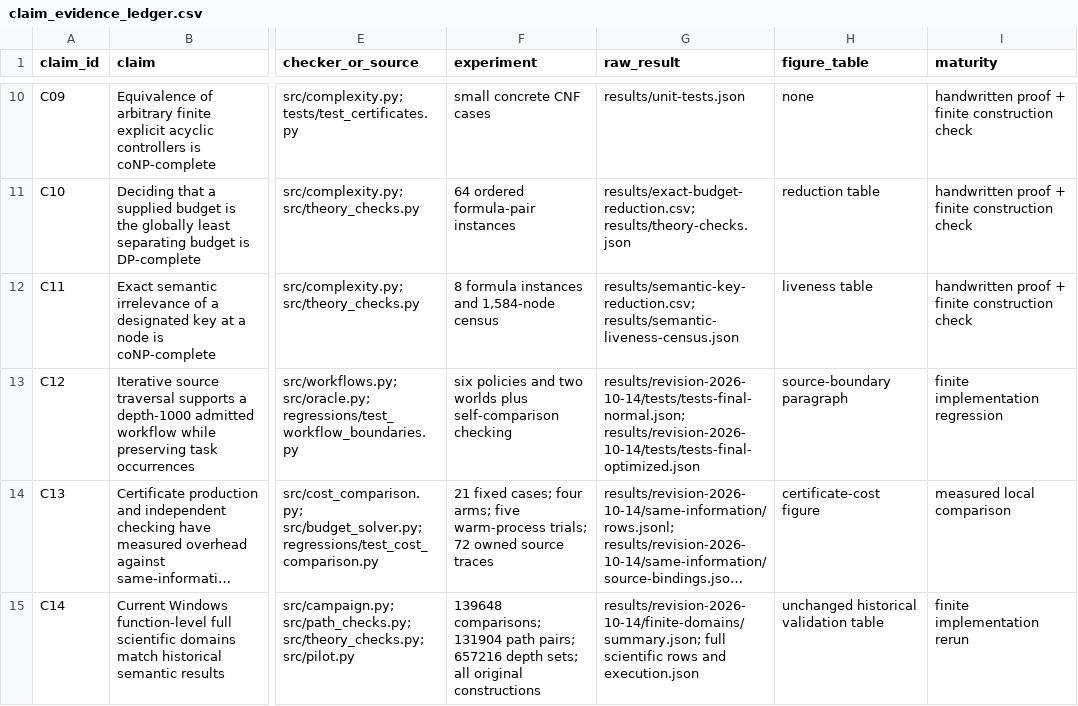
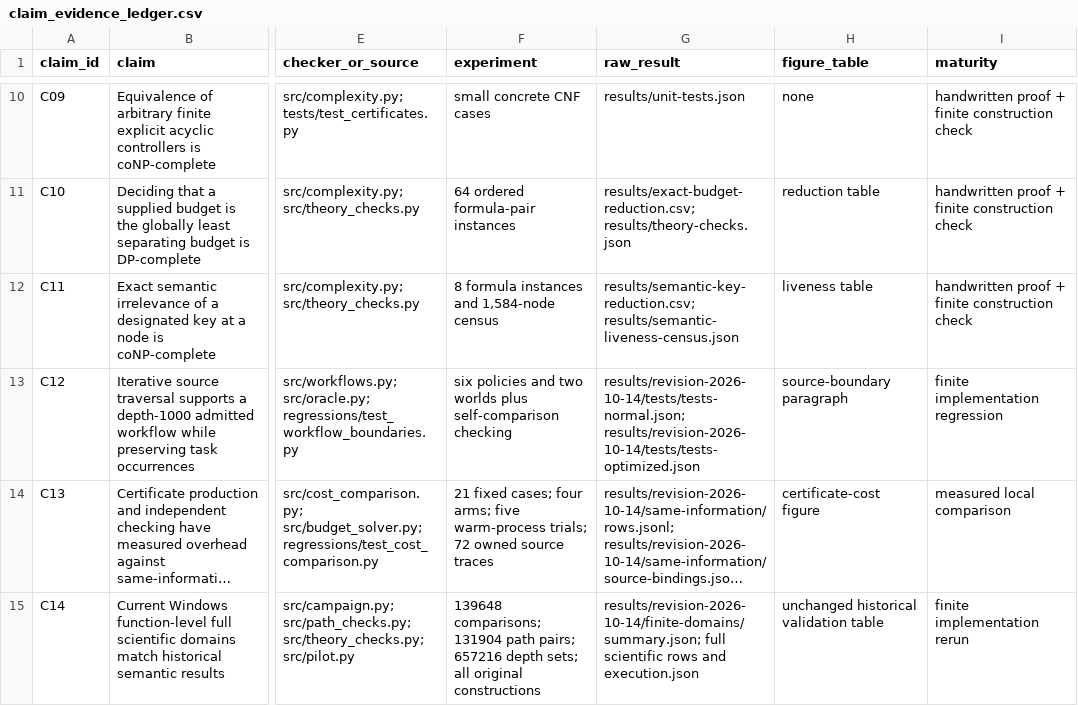
Before and after one commit to Haoyi-Zhang/WorkflowBudget, a CSV file: claim_evidence_ledger.csv, drawn as a sheet; only a part is shown, gaps mark what is left out; long unchanged cells end in …; the diff names each change by its address in the sheet, - before the commit and + after, or states it on an @@ line.

```diff
--- a/claim_evidence_ledger.csv
+++ b/claim_evidence_ledger.csv
-G13 (raw_result): results/revision-2026-10-14/tests/tests-final-normal.json; results/revision-2026-10-14/tests/tests-final-optimized.json
+G13 (raw_result): results/revision-2026-10-14/tests/tests-normal.json; results/revision-2026-10-14/tests/tests-optimized.json
```
Also changed, not shown: 2 other files.
